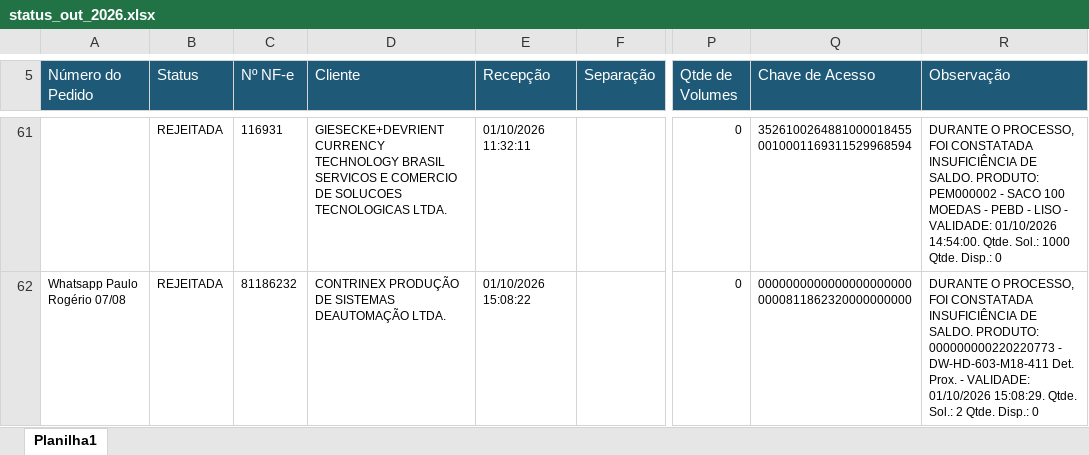
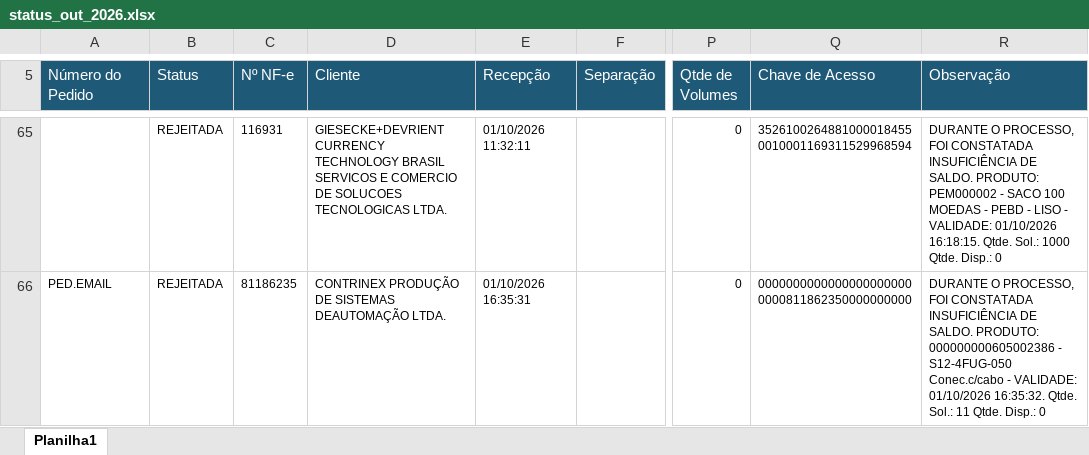
Before and after one commit to phdev2024/dashboard_operacao, an Excel workbook: data/status_saida/operacional/status_out_2026.xlsx, sheet Planilha1, drawn as a sheet; only a part is shown, gaps mark what is left out; values as stored, in another font and other column widths than the file's, no borders; addresses are those after the commit; the diff covers the shown part only; the diff names each change by its address in the sheet, - before the commit and + after, or states it on an @@ line.

```diff
--- a/data/status_saida/operacional/status_out_2026.xlsx (sheet Planilha1)
+++ b/data/status_saida/operacional/status_out_2026.xlsx (sheet Planilha1)
-R65 (Observação): …VALIDADE: 01/10/2026 14:54:00. Qtde. Sol.:…
+R65 (Observação): …VALIDADE: 01/10/2026 16:18:15. Qtde. Sol.:…
-A66 (Número do Pedido): Whatsapp Paulo Rogério 07/08
+A66 (Número do Pedido): PED.EMAIL
-C66 (Nº NF-e): 81186232
+C66 (Nº NF-e): 81186235
-E66 (Recepção): 01/10/2026 15:08:22
+E66 (Recepção): 01/10/2026 16:35:31
-Q66 (Chave de Acesso): 00000000000000000000000000811862320000000000
+Q66 (Chave de Acesso): 00000000000000000000000000811862350000000000
-R66 (Observação): …SALDO. PRODUTO: 000000000220220773 - DW-HD-603-M18-411 Det. Prox. - VALIDADE: 01/10/2026 15:08:29. Qtde. Sol.: 2 Qtde. Disp.:…
+R66 (Observação): …SALDO. PRODUTO: 000000000605002386 - S12-4FUG-050 Conec.c/cabo - VALIDADE: 01/10/2026 16:35:32. Qtde. Sol.: 11 Qtde. Disp.:…
```
Also changed, not shown: 13 added rows, 9 removed rows, 23 moved rows and 16 edited cells elsewhere in this sheet.
